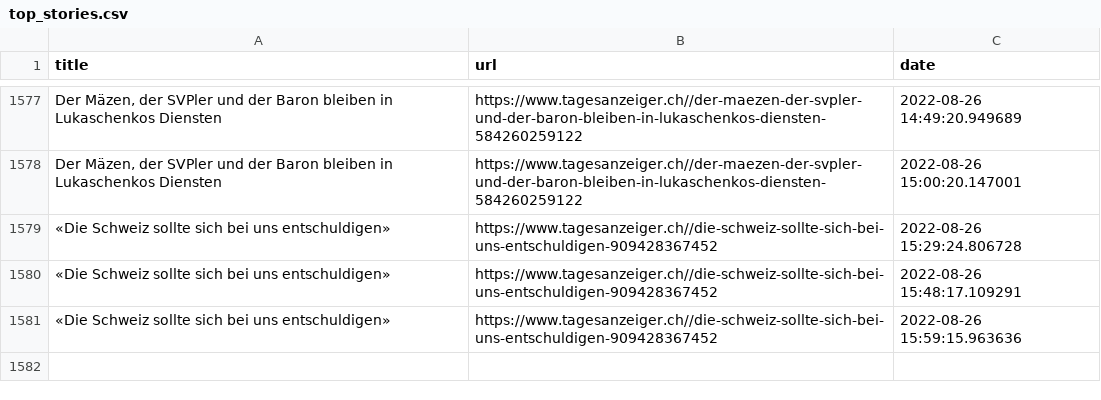
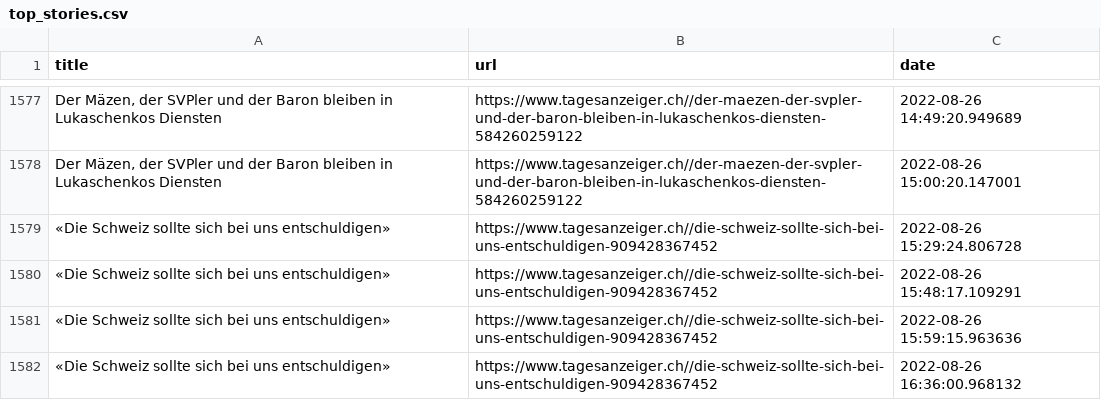
Before and after one commit to ErichBuergler/automatic-scraper2, a CSV file: top_stories.csv, drawn as a sheet; only a part is shown, gaps mark what is left out; the diff names each change by its address in the sheet, - before the commit and + after, or states it on an @@ line.

```diff
--- a/top_stories.csv
+++ b/top_stories.csv
+row 1582: «Die Schweiz sollte sich bei uns entschuldigen» | https://www.tagesanzeiger.ch//die-schweiz-sollte-sich-bei-uns-entschuldigen-909428367452 | 2022-08-26 16:36:00.968132
```
